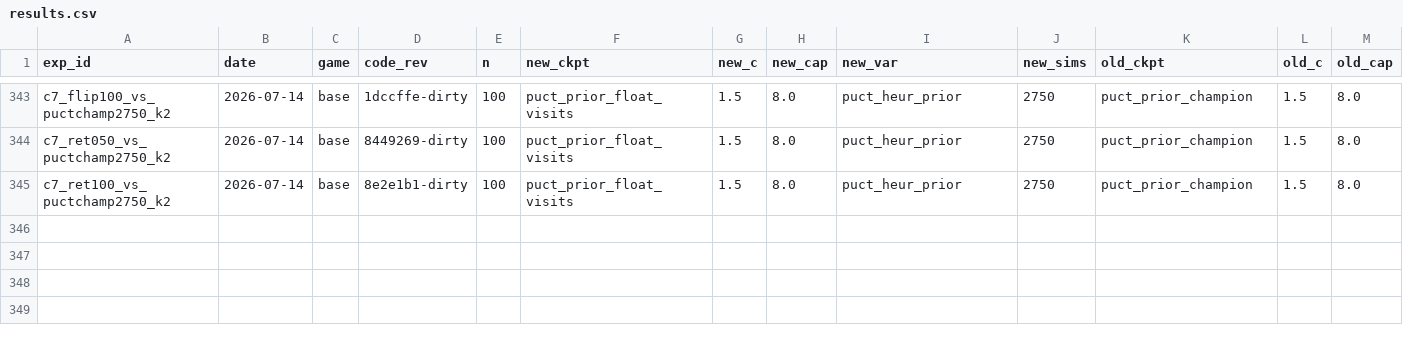
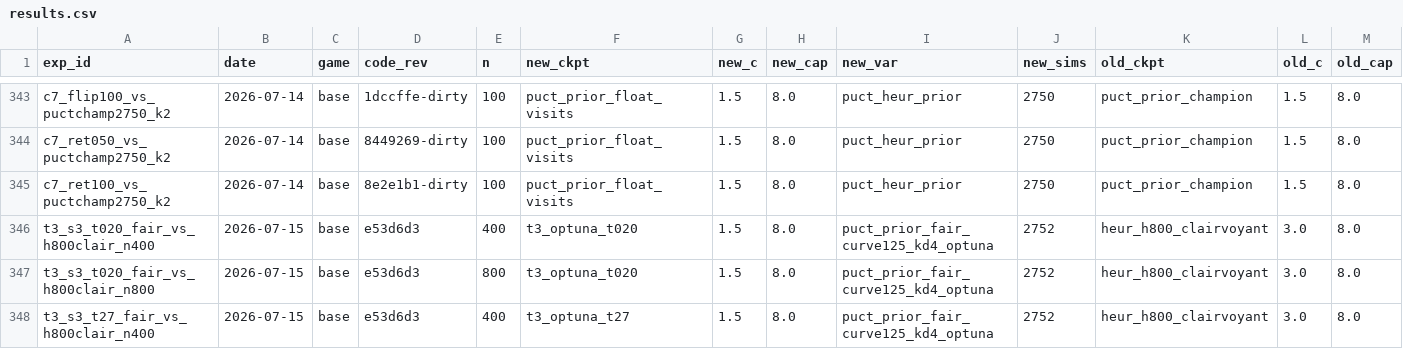
Before and after one commit to dentaljosh/carcassone, a CSV file: experiments/results.csv, drawn as a sheet; only a part is shown, gaps mark what is left out; rows hold the shown columns only; the diff names each change by its address in the sheet, - before the commit and + after, or states it on an @@ line.

```diff
--- a/experiments/results.csv
+++ b/experiments/results.csv
+row 346: t3_s3_t020_fair_vs_h800clair_n400 | 2026-07-15 | base | e53d6d3 | 400 | t3_optuna_t020 | 1.5 | 8.0 | puct_prior_fair_curve125_kd4_optuna | 2752 | heur_h800_clairvoyant | 3.0 | 8.0
+row 347: t3_s3_t020_fair_vs_h800clair_n800 | 2026-07-15 | base | e53d6d3 | 800 | t3_optuna_t020 | 1.5 | 8.0 | puct_prior_fair_curve125_kd4_optuna | 2752 | heur_h800_clairvoyant | 3.0 | 8.0
+row 348: t3_s3_t27_fair_vs_h800clair_n400 | 2026-07-15 | base | e53d6d3 | 400 | t3_optuna_t27 | 1.5 | 8.0 | puct_prior_fair_curve125_kd4_optuna | 2752 | heur_h800_clairvoyant | 3.0 | 8.0
```
Also changed, not shown: governance/CLAIM_REGISTRY.csv, 4 other files.
